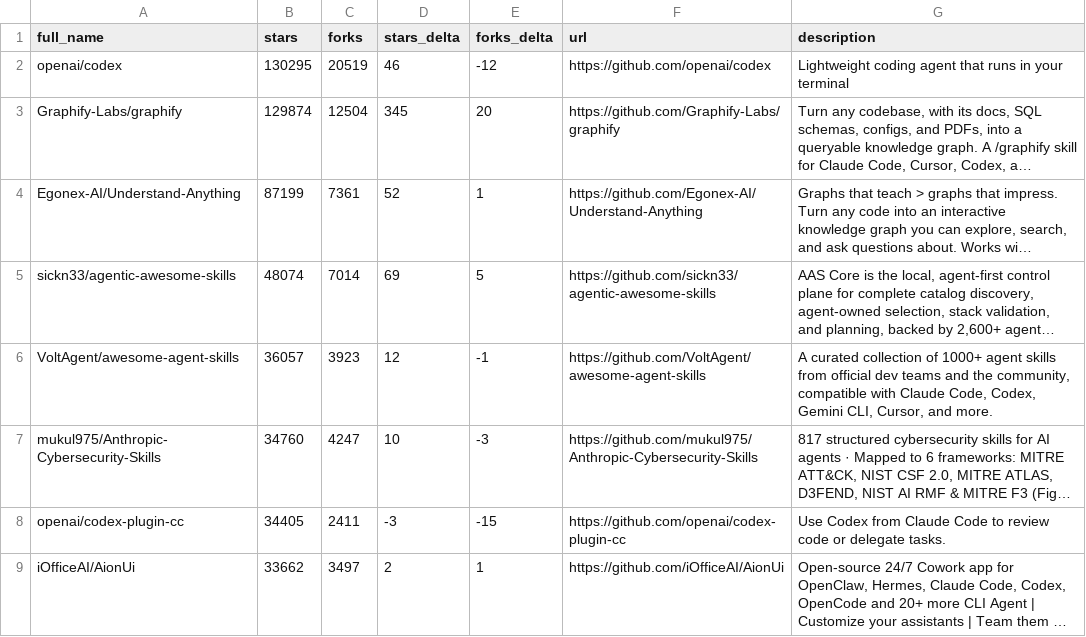
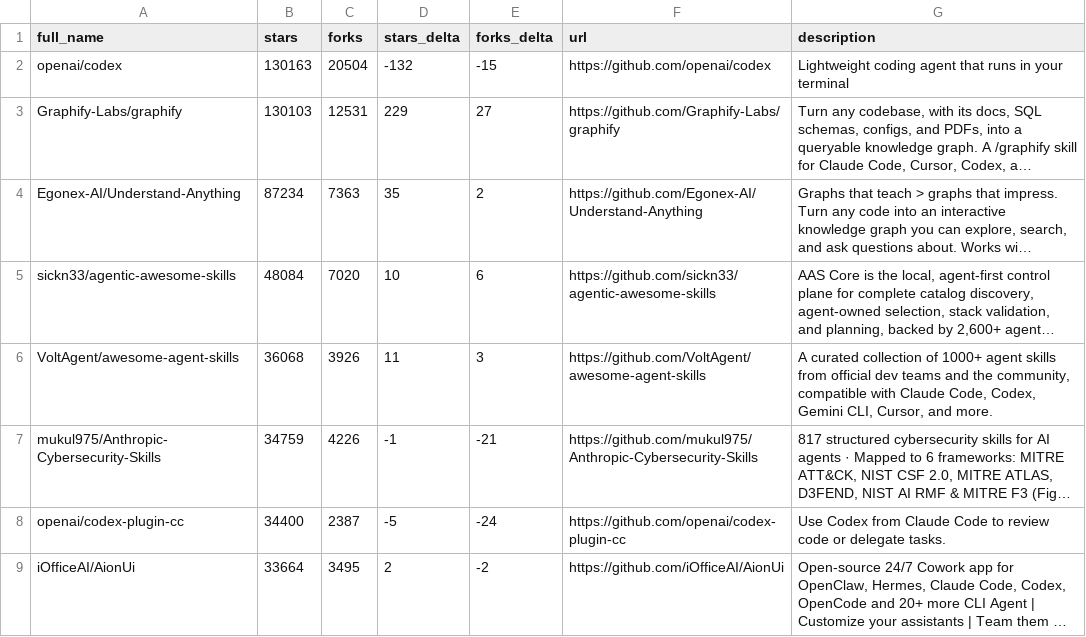
Before and after one commit to AaronWong1999/awesome-codex-cli-1, a CSV file: data/repo-ticker.csv, drawn as a sheet; only a part is shown; long unchanged cells end in …; the diff covers the shown part only; the diff names each change by its address in the sheet, - before the commit and + after, or states it on an @@ line.

```diff
--- a/data/repo-ticker.csv
+++ b/data/repo-ticker.csv
-B2 (stars): 130295
+B2 (stars): 130163
-C2 (forks): 20519
+C2 (forks): 20504
-D2 (stars_delta): 46
+D2 (stars_delta): -132
-E2 (forks_delta): -12
+E2 (forks_delta): -15
-B3 (stars): 129874
+B3 (stars): 130103
-C3 (forks): 12504
+C3 (forks): 12531
-D3 (stars_delta): 345
+D3 (stars_delta): 229
-E3 (forks_delta): 20
+E3 (forks_delta): 27
-B4 (stars): 87199
+B4 (stars): 87234
-C4 (forks): 7361
+C4 (forks): 7363
-D4 (stars_delta): 52
+D4 (stars_delta): 35
-E4 (forks_delta): 1
+E4 (forks_delta): 2
-B5 (stars): 48074
+B5 (stars): 48084
-C5 (forks): 7014
+C5 (forks): 7020
-D5 (stars_delta): 69
+D5 (stars_delta): 10
-E5 (forks_delta): 5
+E5 (forks_delta): 6
-B6 (stars): 36057
+B6 (stars): 36068
-C6 (forks): 3923
+C6 (forks): 3926
-D6 (stars_delta): 12
+D6 (stars_delta): 11
-E6 (forks_delta): -1
+E6 (forks_delta): 3
-B7 (stars): 34760
+B7 (stars): 34759
-C7 (forks): 4247
+C7 (forks): 4226
-D7 (stars_delta): 10
+D7 (stars_delta): -1
-E7 (forks_delta): -3
+E7 (forks_delta): -21
-B8 (stars): 34405
+B8 (stars): 34400
-C8 (forks): 2411
+C8 (forks): 2387
-D8 (stars_delta): -3
+D8 (stars_delta): -5
-E8 (forks_delta): -15
+E8 (forks_delta): -24
-B9 (stars): 33662
+B9 (stars): 33664
-C9 (forks): 3497
+C9 (forks): 3495
-E9 (forks_delta): 1
+E9 (forks_delta): -2
```
Also changed, not shown: 3 added rows, 3 removed rows and 113 edited cells elsewhere in this file, 2 other files.
